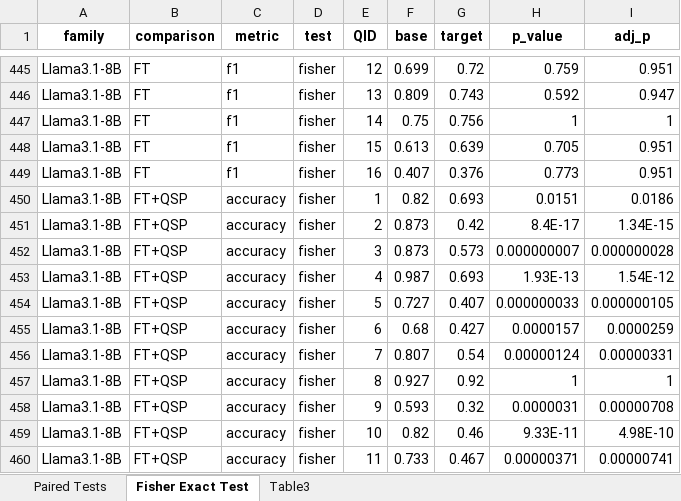
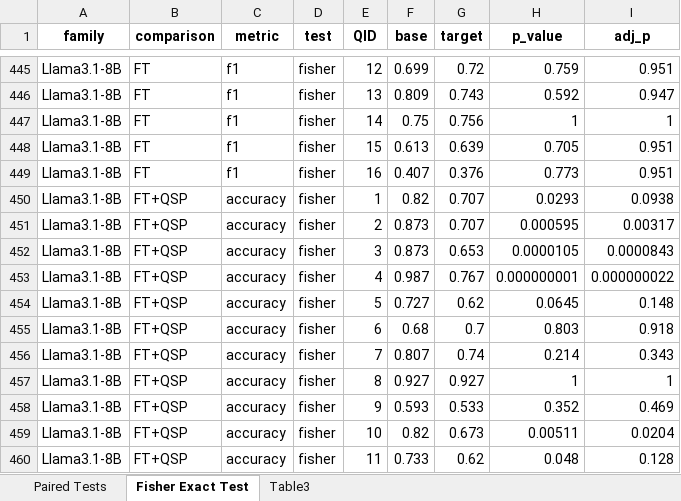
Before and after one commit to hivdb/chat_HIVDB_paper, an Excel workbook: eval/results/statistical_tests_full150.xlsx, sheet Fisher Exact Test, drawn as a sheet; only a part is shown, gaps mark what is left out; values as stored, in another font and other column widths than the file's, no borders; the diff covers the shown part only; the diff names each change by its address in the sheet, - before the commit and + after, or states it on an @@ line.

```diff
--- a/eval/results/statistical_tests_full150.xlsx (sheet Fisher Exact Test)
+++ b/eval/results/statistical_tests_full150.xlsx (sheet Fisher Exact Test)
-G450 (target): 0.693
+G450 (target): 0.707
-H450 (p_value): 0.0151
+H450 (p_value): 0.0293
-I450 (adj_p): 0.0186
+I450 (adj_p): 0.0938
-G451 (target): 0.42
+G451 (target): 0.707
-H451 (p_value): 8.4E-17
+H451 (p_value): 0.000595
-I451 (adj_p): 1.34E-15
+I451 (adj_p): 0.00317
-G452 (target): 0.573
+G452 (target): 0.653
-H452 (p_value): 0.000000007
+H452 (p_value): 0.0000105
-I452 (adj_p): 0.000000028
+I452 (adj_p): 0.0000843
-G453 (target): 0.693
+G453 (target): 0.767
-H453 (p_value): 1.93E-13
+H453 (p_value): 0.000000001
-I453 (adj_p): 1.54E-12
+I453 (adj_p): 0.000000022
-G454 (target): 0.407
+G454 (target): 0.62
-H454 (p_value): 0.000000033
+H454 (p_value): 0.0645
-I454 (adj_p): 0.000000105
+I454 (adj_p): 0.148
-G455 (target): 0.427
+G455 (target): 0.7
-H455 (p_value): 0.0000157
+H455 (p_value): 0.803
-I455 (adj_p): 0.0000259
+I455 (adj_p): 0.918
-G456 (target): 0.54
+G456 (target): 0.74
-H456 (p_value): 0.00000124
+H456 (p_value): 0.214
-I456 (adj_p): 0.00000331
+I456 (adj_p): 0.343
-G457 (target): 0.92
+G457 (target): 0.927
-G458 (target): 0.32
+G458 (target): 0.533
-H458 (p_value): 0.0000031
+H458 (p_value): 0.352
-I458 (adj_p): 0.00000708
+I458 (adj_p): 0.469
-G459 (target): 0.46
+G459 (target): 0.673
-H459 (p_value): 9.33E-11
+H459 (p_value): 0.00511
-I459 (adj_p): 4.98E-10
+I459 (adj_p): 0.0204
-G460 (target): 0.467
+G460 (target): 0.62
-H460 (p_value): 0.00000371
+H460 (p_value): 0.048
-I460 (adj_p): 0.00000741
+I460 (adj_p): 0.128
```
Also changed, not shown: 157 edited cells elsewhere in this sheet, sheet Paired Tests, sheet Table3, advanced-prompting/csv/merged_answers_original_120.xlsx, eval/results/detailed_evaluation_full150.xlsx, 32 other files.
